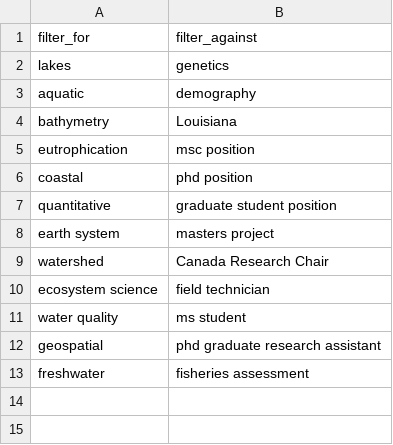
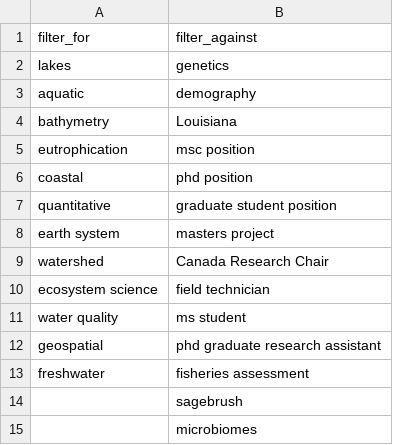
Before and after one commit to jsta/limnojobs, a CSV file: limnojobs/keywords.csv, drawn as a sheet.

```diff
--- a/limnojobs/keywords.csv
+++ b/limnojobs/keywords.csv
@@ -13 +13,3 @@ filter_for,filter_against
  freshwater,fisheries assessment
+ , sagebrush
+ , microbiomes
```
Also changed, not shown: 3 other files.
